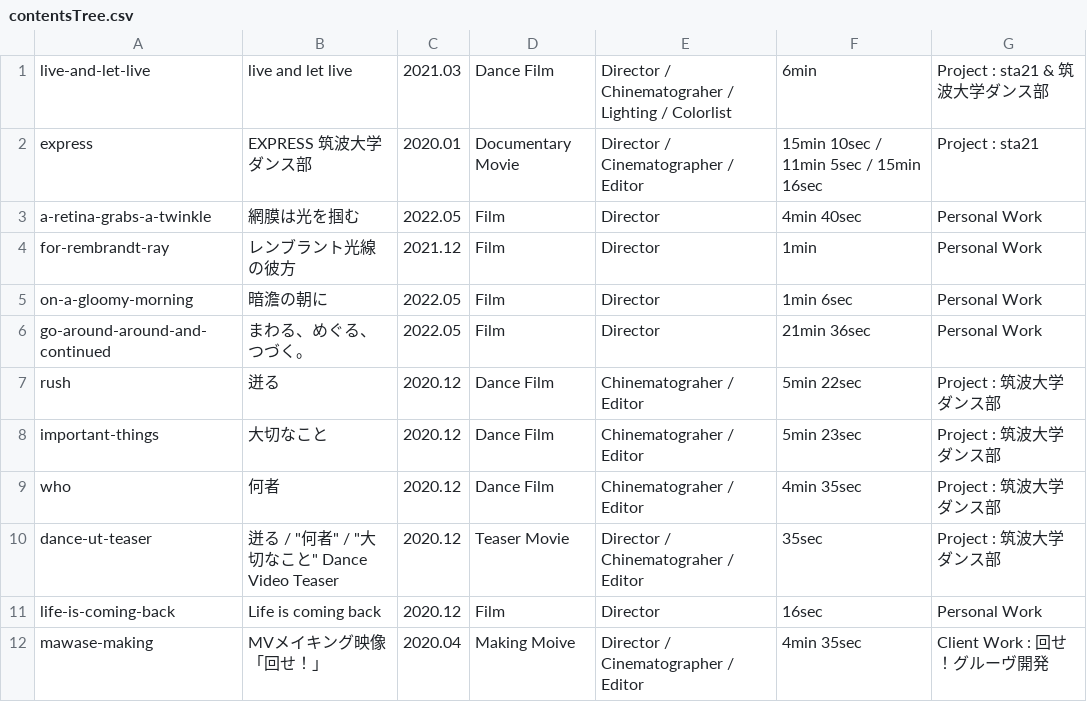
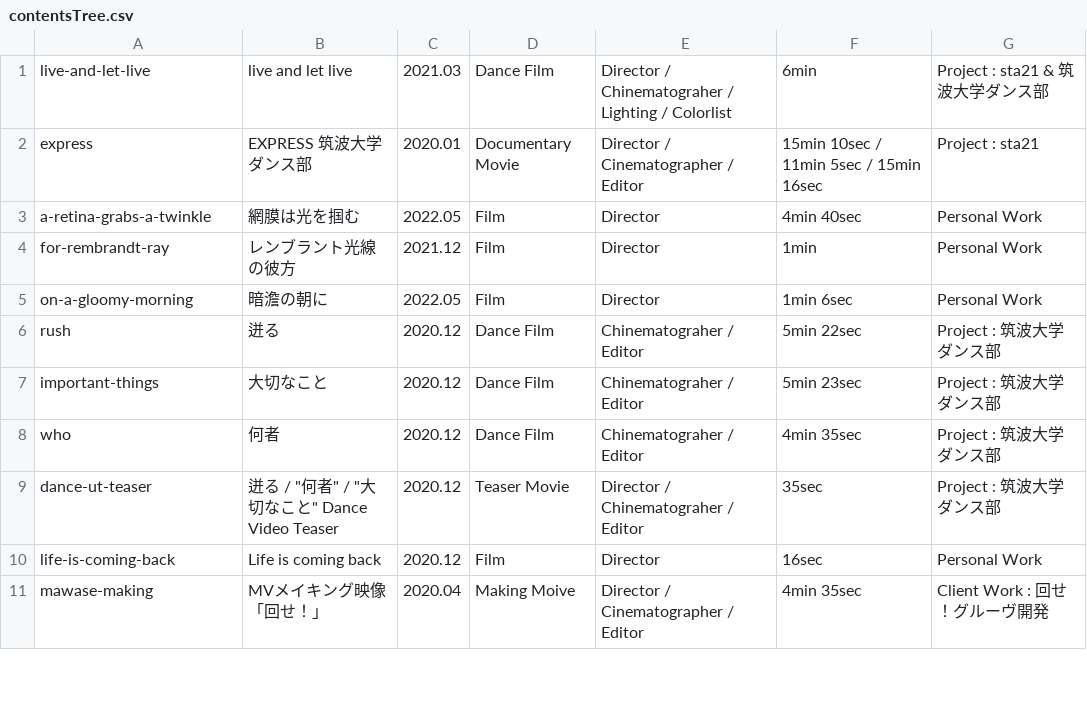
Before and after one commit to tomoya-onuki/tomoya-onunki.github.io, a CSV file: film/admin/contentsTree.csv, drawn as a sheet; only a part is shown; the diff names each change by its address in the sheet, - before the commit and + after, or states it on an @@ line.

```diff
--- a/film/admin/contentsTree.csv
+++ b/film/admin/contentsTree.csv
-row 6: go-around-around-and-continued | まわる、めぐる、つづく。 | 2022.05 | Film | Director | 21min 36sec | Personal Work
```
Also changed, not shown: 4 other files.
